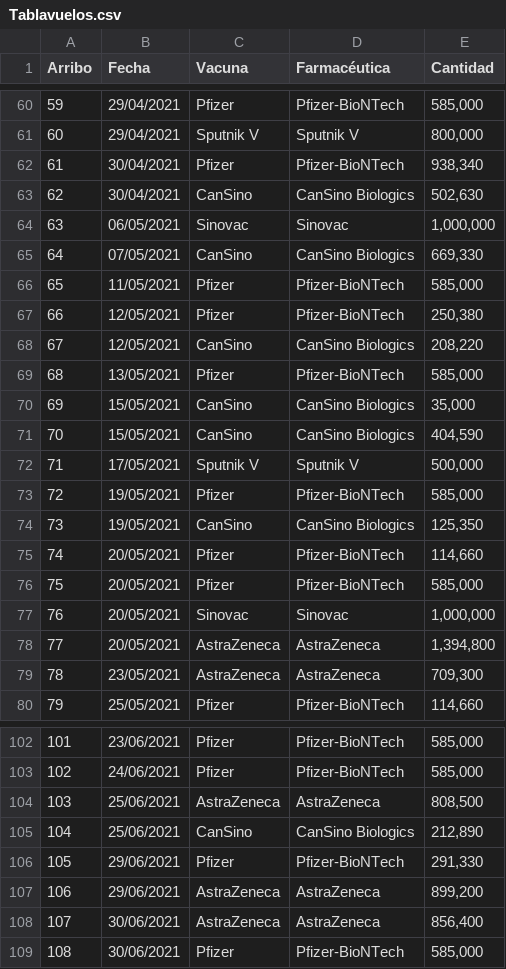
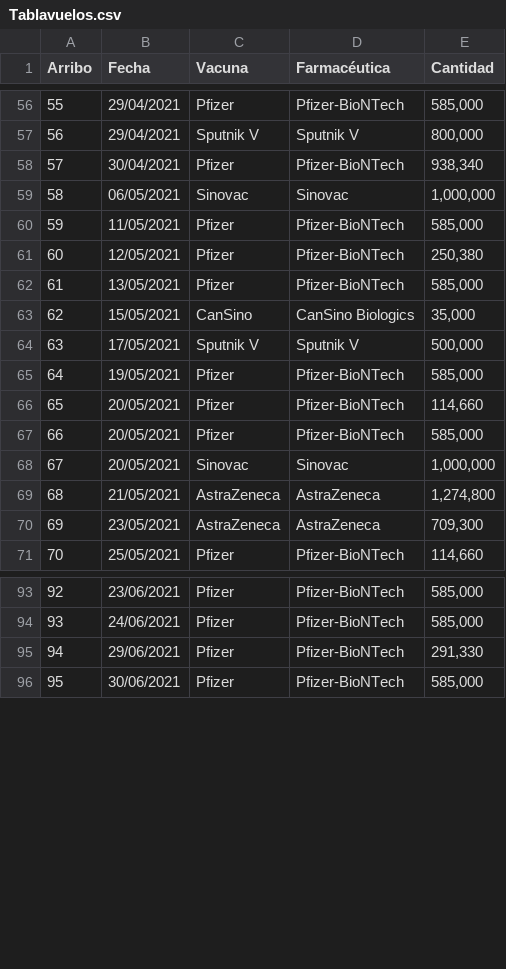
Before and after one commit to fdealbam/Vacunas, a CSV file: Tablavuelos.csv, drawn as a sheet; only a part is shown, gaps mark what is left out; removed rows and columns are numbered as before the commit, all else as after; the diff covers the shown part only; the diff names each change by its address in the sheet, - before the commit and + after, or states it on an @@ line.

```diff
--- a/Tablavuelos.csv
+++ b/Tablavuelos.csv
@@ column A (Arribo) renumbered between rows 34 and 121 @@
-row 63: 62 | 30/04/2021 | CanSino | CanSino Biologics | 502,630
-row 65: 64 | 07/05/2021 | CanSino | CanSino Biologics | 669,330
-row 68: 67 | 12/05/2021 | CanSino | CanSino Biologics | 208,220
-row 71: 70 | 15/05/2021 | CanSino | CanSino Biologics | 404,590
-row 74: 73 | 19/05/2021 | CanSino | CanSino Biologics | 125,350
-B69 (Fecha): 20/05/2021
+B69 (Fecha): 21/05/2021
-E69 (Cantidad): 1,394,800
+E69 (Cantidad): 1,274,800
-row 104: 103 | 25/06/2021 | AstraZeneca | AstraZeneca | 808,500
-row 105: 104 | 25/06/2021 | CanSino | CanSino Biologics | 212,890
-row 107: 106 | 29/06/2021 | AstraZeneca | AstraZeneca | 899,200
-row 108: 107 | 30/06/2021 | AstraZeneca | AstraZeneca | 856,400
```
Also changed, not shown: 2 added rows, 17 removed rows and 2 edited cells elsewhere in this file.
